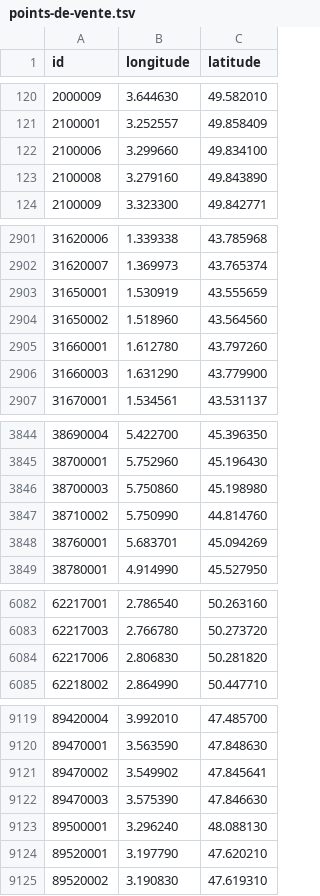
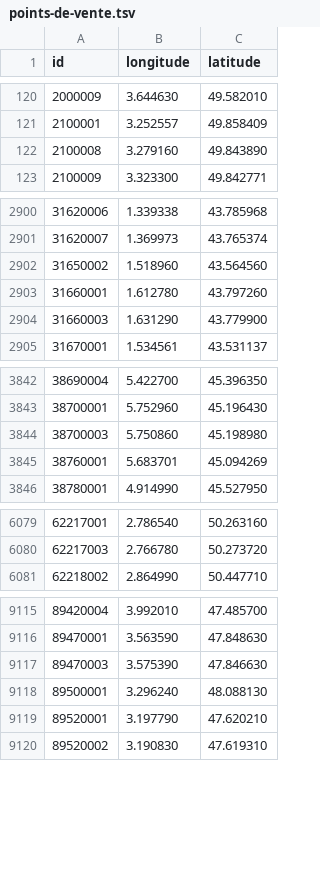
Before and after one commit to prix-carburant/prix-carburant-data, a TSV file: points-de-vente.tsv, drawn as a sheet; only a part is shown, gaps mark what is left out; the diff covers the shown part only.

```diff
--- a/points-de-vente.tsv
+++ b/points-de-vente.tsv
@@ -121,3 +121,2 @@ id	longitude	latitude
 2100001	3.252557	49.858409
-2100006	3.299660	49.834100
 2100008	3.279160	49.843890
@@ -2902,3 +2901,2 @@ id	longitude	latitude
 31620007	1.369973	43.765374
-31650001	1.530919	43.555659
 31650002	1.518960	43.564560
@@ -3846,3 +3844,2 @@ id	longitude	latitude
 38700003	5.750860	45.198980
-38710002	5.750990	44.814760
 38760001	5.683701	45.094269
@@ -6083,3 +6080,2 @@ id	longitude	latitude
 62217003	2.766780	50.273720
-62217006	2.806830	50.281820
 62218002	2.864990	50.447710
@@ -9120,3 +9116,2 @@ id	longitude	latitude
 89470001	3.563590	47.848630
-89470002	3.549902	47.845641
 89470003	3.575390	47.846630
```
Also changed, not shown: 2 removed rows and 2 edited cells elsewhere in this file, prix-nationaux.tsv, 2 other files.
